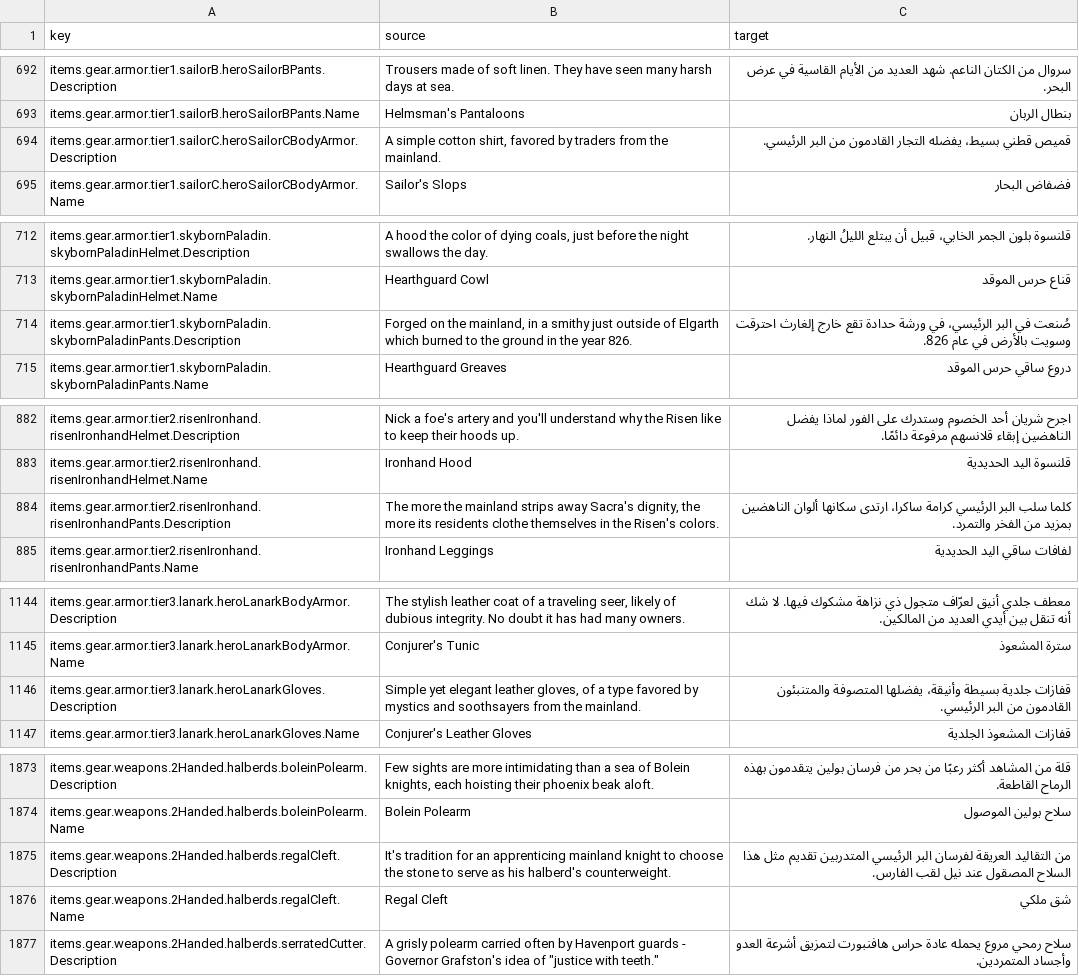
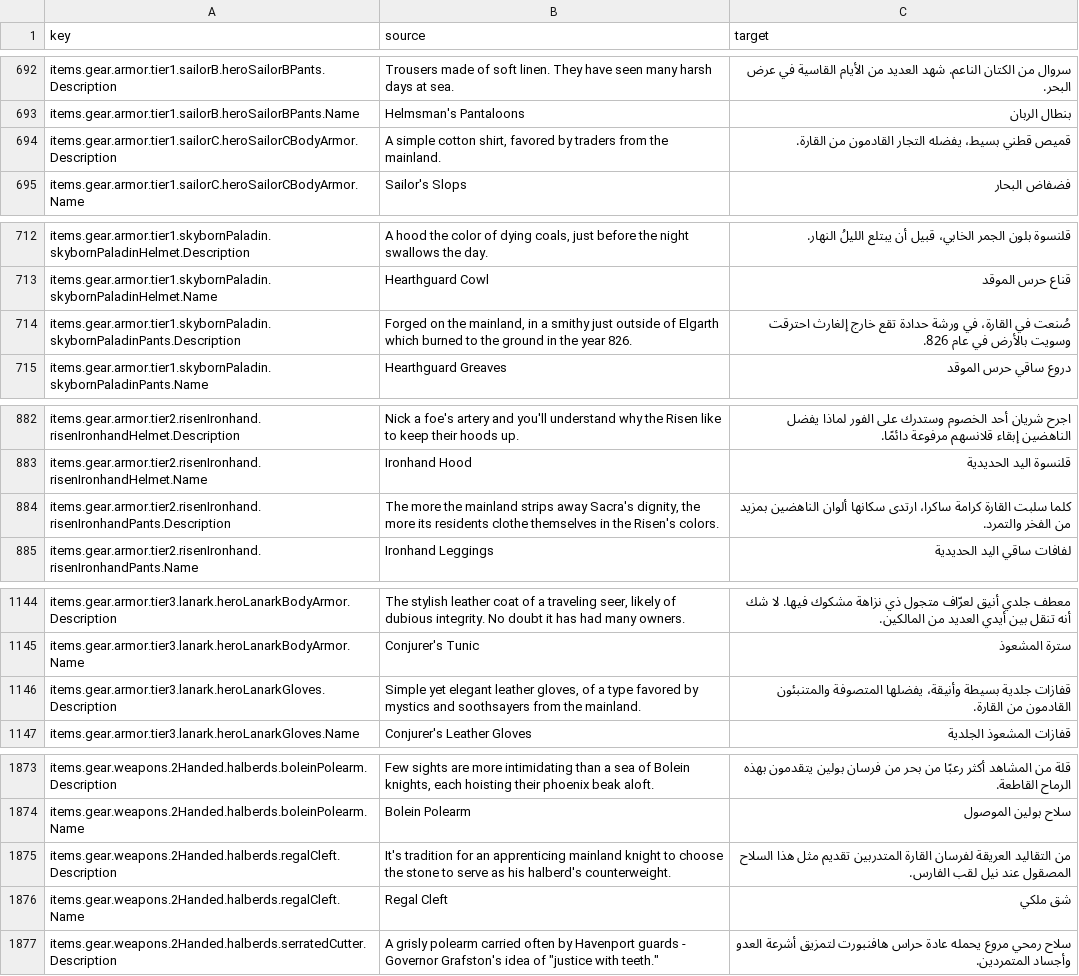
Before and after one commit to 2Pz/NoRestForTheWicked-Arabic, a CSV file: translations/items.csv, drawn as a sheet; only a part is shown, gaps mark what is left out; the diff covers the shown part only; the diff names each change by its address in the sheet, - before the commit and + after, or states it on an @@ line.

```diff
--- a/translations/items.csv
+++ b/translations/items.csv
-C694 (target): …القادمون من البر الرئيسي.
+C694 (target): …القادمون من القارة.
-C714 (target): صُنعت في البر الرئيسي، في ورشة…
+C714 (target): صُنعت في القارة، في ورشة…
-C884 (target): كلما سلب البر الرئيسي كرامة ساكرا،…
+C884 (target): كلما سلبت القارة كرامة ساكرا،…
-C1146 (target): …القادمون من البر الرئيسي.
+C1146 (target): …القادمون من القارة.
-C1875 (target): …العريقة لفرسان البر الرئيسي المتدربين تقديم…
+C1875 (target): …العريقة لفرسان القارة المتدربين تقديم…
```
Also changed, not shown: 1 edited cell elsewhere in this file, glossaries/00_all_glossary_terms.csv, glossaries/01_lore_and_world.csv, 4 other files.
